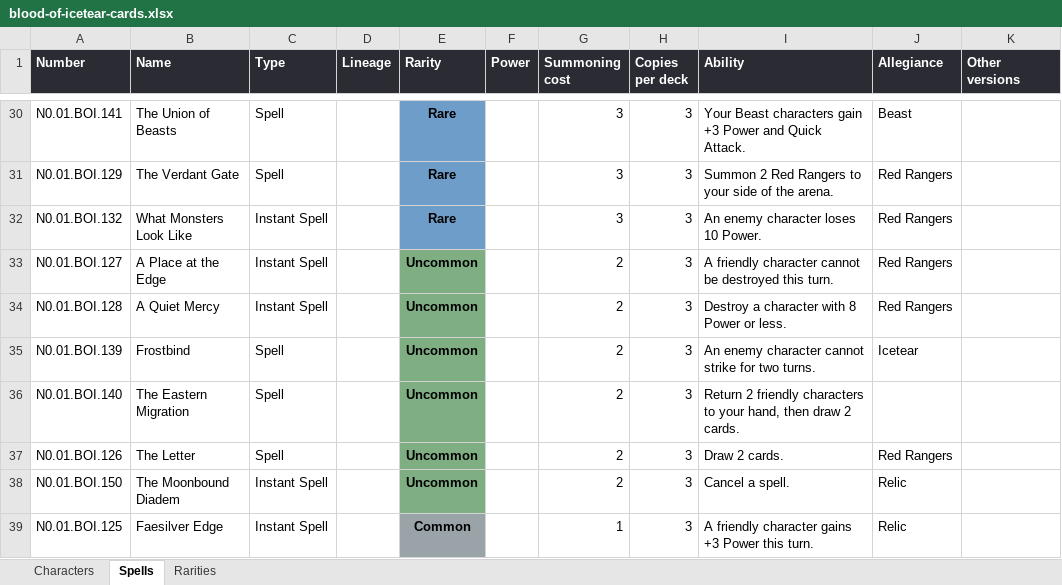
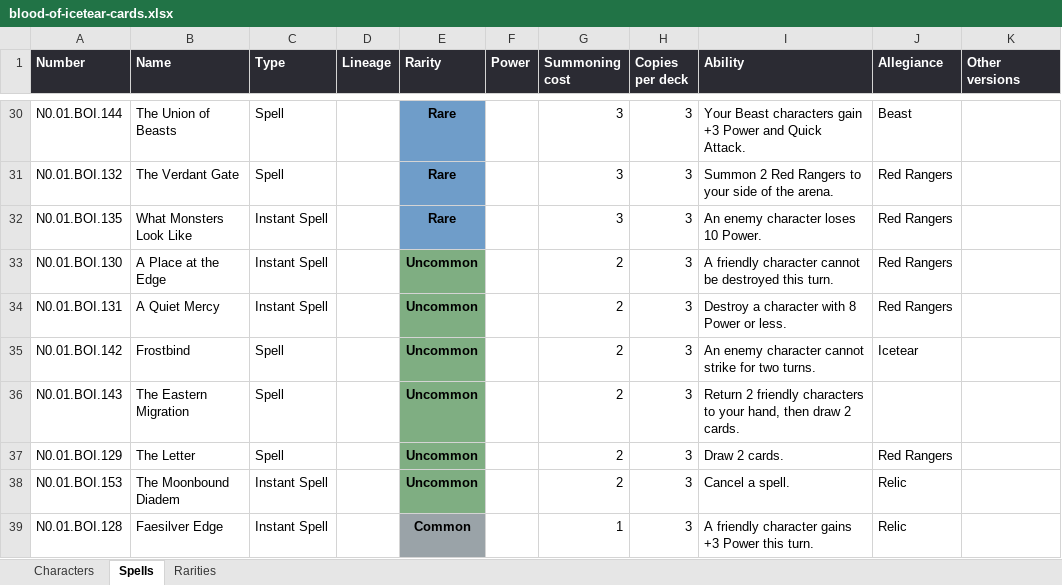
Before and after one commit to lash-lan/personal-website, an Excel workbook: docs/blood-of-icetear-cards.xlsx, sheet Spells, drawn as a sheet; only a part is shown, gaps mark what is left out; values as stored, in another font and other column widths than the file's, no borders; the diff covers the shown part only; the diff names each change by its address in the sheet, - before the commit and + after, or states it on an @@ line.

```diff
--- a/docs/blood-of-icetear-cards.xlsx (sheet Spells)
+++ b/docs/blood-of-icetear-cards.xlsx (sheet Spells)
-A30 (Number): N0.01.BOI.141
+A30 (Number): N0.01.BOI.144
-A31 (Number): N0.01.BOI.129
+A31 (Number): N0.01.BOI.132
-A32 (Number): N0.01.BOI.132
+A32 (Number): N0.01.BOI.135
-A33 (Number): N0.01.BOI.127
+A33 (Number): N0.01.BOI.130
-A34 (Number): N0.01.BOI.128
+A34 (Number): N0.01.BOI.131
-A35 (Number): N0.01.BOI.139
+A35 (Number): N0.01.BOI.142
-A36 (Number): N0.01.BOI.140
+A36 (Number): N0.01.BOI.143
-A37 (Number): N0.01.BOI.126
+A37 (Number): N0.01.BOI.129
-A38 (Number): N0.01.BOI.150
+A38 (Number): N0.01.BOI.153
-A39 (Number): N0.01.BOI.125
+A39 (Number): N0.01.BOI.128
```
Also changed, not shown: 25 edited cells elsewhere in this sheet, sheet Characters, sheet Rarities, 36 other files.
